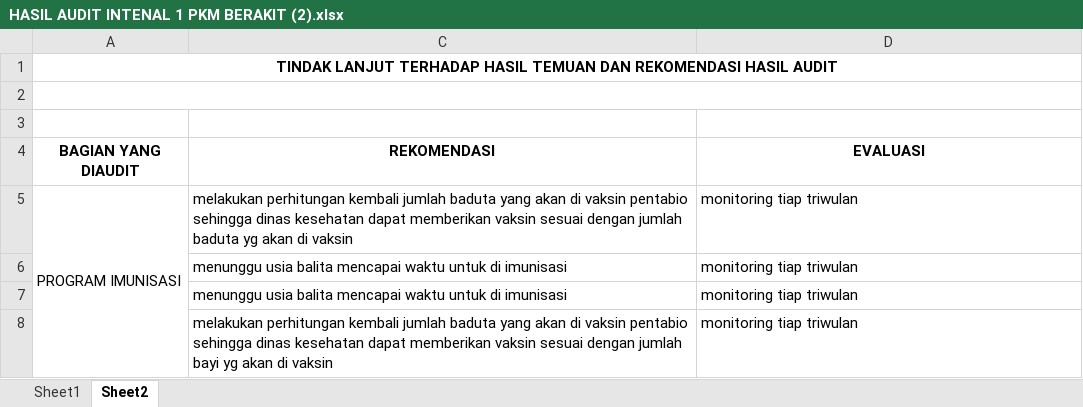
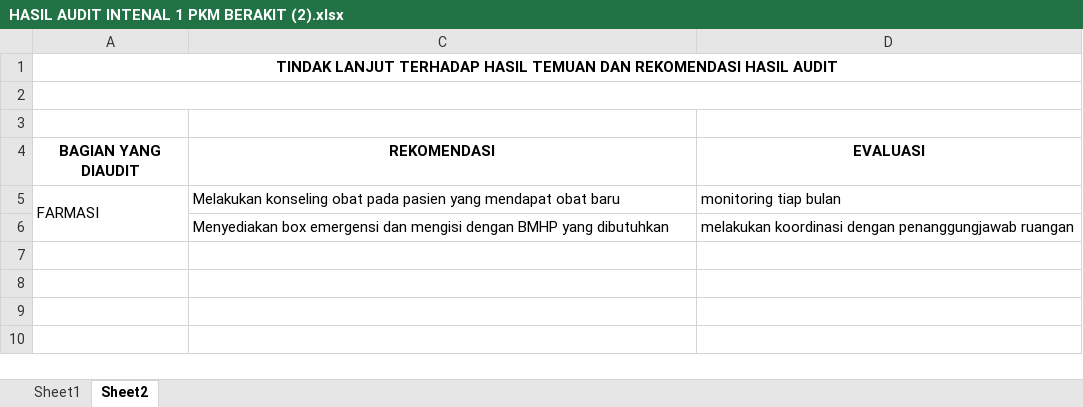
Before and after one commit to arifdata/reporeakre, an Excel workbook: audit/14.AUDIT INTERNAL/HASIL AUDIT INTENAL 1 PKM BERAKIT (2).xlsx, sheet Sheet2, drawn as a sheet; values as stored, in another font and other column widths than the file's, no borders; removed rows and columns are numbered as before the commit, all else as after; the diff names each change by its address in the sheet, - before the commit and + after, or states it on an @@ line.

```diff
--- a/audit/14.AUDIT INTERNAL/HASIL AUDIT INTENAL 1 PKM BERAKIT (2).xlsx (sheet Sheet2)
+++ b/audit/14.AUDIT INTERNAL/HASIL AUDIT INTENAL 1 PKM BERAKIT (2).xlsx (sheet Sheet2)
-row 5: PROGRAM IMUNISASI | melakukan perhitungan kembali jumlah baduta yang akan di vaksin pentabio sehingga dinas kesehatan dapat memberikan vaksin sesuai dengan jumlah baduta yg akan di vaksin | monitoring tiap triwulan
-row 6:  | menunggu usia balita mencapai waktu untuk di imunisasi | monitoring tiap triwulan
-row 7:  | menunggu usia balita mencapai waktu untuk di imunisasi | monitoring tiap triwulan
-row 8:  | melakukan perhitungan kembali jumlah baduta yang akan di vaksin pentabio sehingga dinas kesehatan dapat memberikan vaksin sesuai dengan jumlah bayi yg akan di vaksin | monitoring tiap triwulan
+row 5: FARMASI | Melakukan konseling obat pada pasien yang mendapat obat baru | monitoring tiap bulan
+row 6:  | Menyediakan box emergensi dan mengisi dengan BMHP yang dibutuhkan | melakukan koordinasi dengan penanggungjawab ruangan
```
Also changed, not shown: hidden cells, 13 other files.
